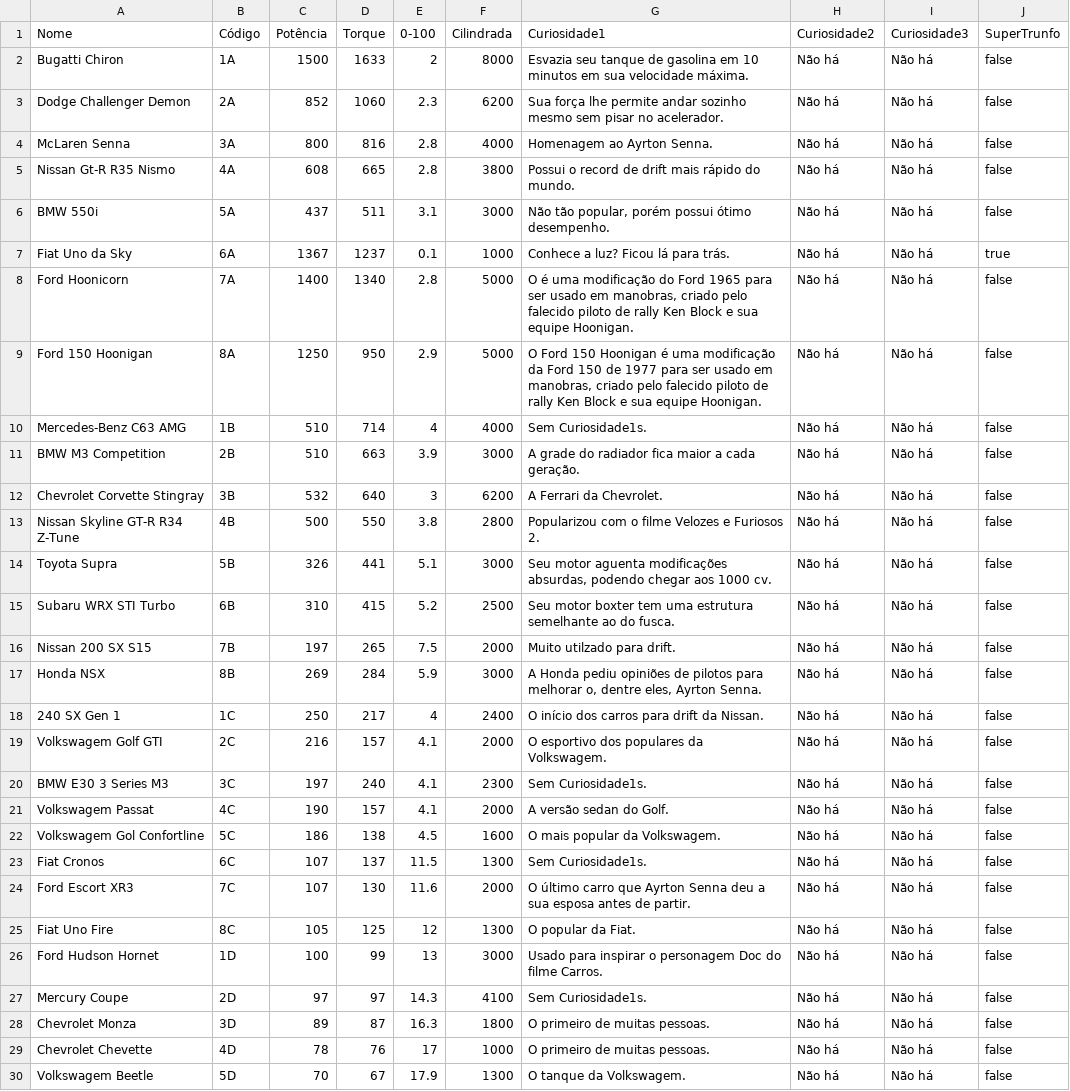
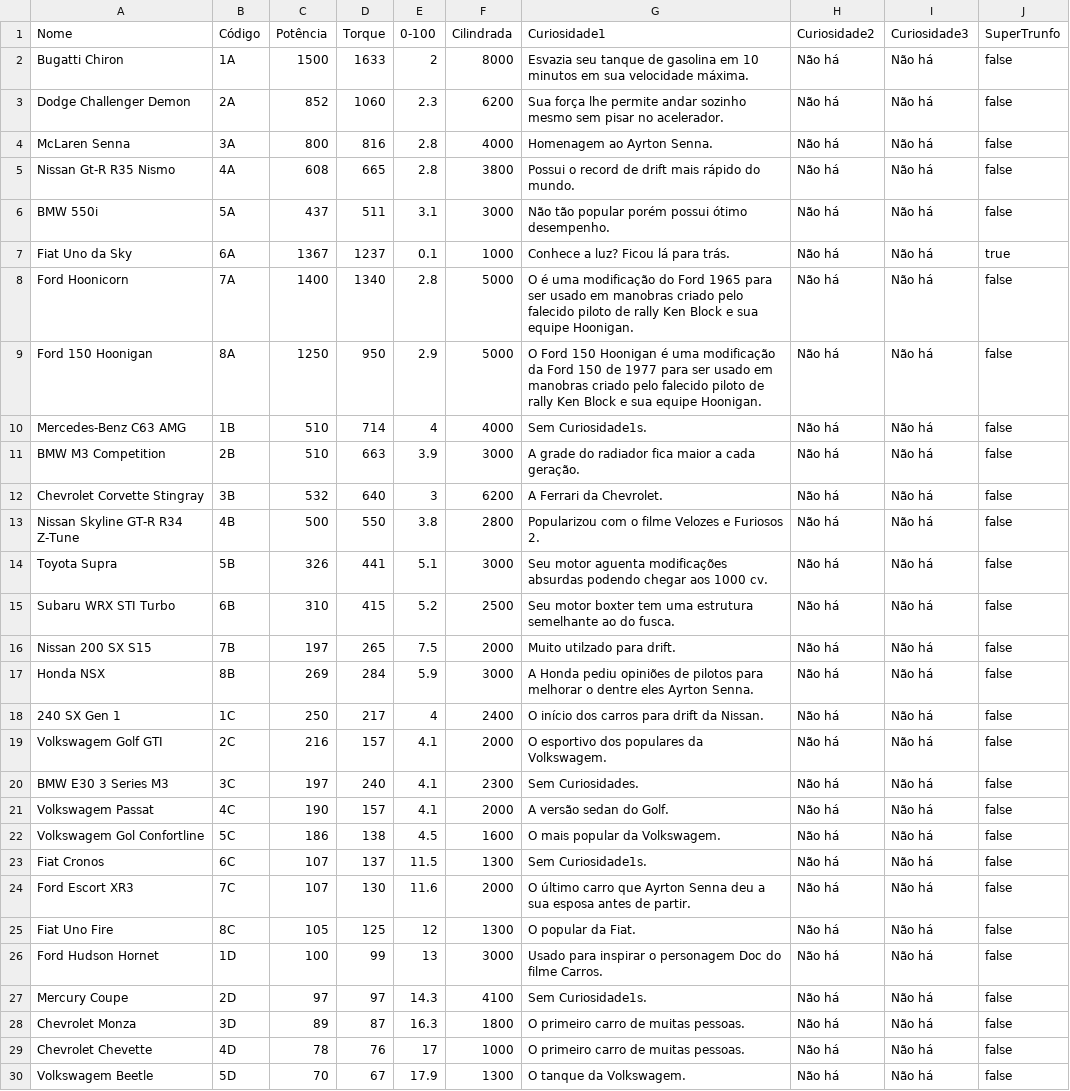
Before and after one commit to Wender13/ProjetoFinalPOO, a CSV file: temas/carros.csv, drawn as a sheet; only a part is shown.

Commit message:
Código final :)

```diff
--- a/temas/carros.csv
+++ b/temas/carros.csv
@@ -5,6 +5,6 @@ McLaren Senna,3A,800,816,2.8,4000,Homenagem ao Ayrton Senna.,Não há,Não há,f
 Nissan Gt-R R35 Nismo,4A,608,665,2.8,3800,Possui o record de drift mais rápido do mundo.,Não há,Não há,false
-BMW 550i,5A,437,511,3.1,3000,"Não tão popular, porém possui ótimo desempenho.",Não há,Não há,false
+BMW 550i,5A,437,511,3.1,3000,Não tão popular porém possui ótimo desempenho.,Não há,Não há,false
 Fiat Uno da Sky,6A,1367,1237,0.1,1000,Conhece a luz? Ficou lá para trás.,Não há,Não há,true
-Ford Hoonicorn,7A,1400,1340,2.8,5000,"O é uma modificação do Ford 1965 para ser usado em manobras, criado pelo falecido piloto de rally Ken Block e sua equipe Hoonigan.",Não há,Não há,false
-Ford 150 Hoonigan,8A,1250,950,2.9,5000,"O Ford 150 Hoonigan é uma modificação da Ford 150 de 1977 para ser usado em manobras, criado pelo falecido piloto de rally Ken Block e sua equipe Hoonigan.",Não há,Não há,false
+Ford Hoonicorn,7A,1400,1340,2.8,5000,"O é uma modificação do Ford 1965 para ser usado em manobras criado pelo falecido piloto de rally Ken Block e sua equipe Hoonigan.",Não há,Não há,false
+Ford 150 Hoonigan,8A,1250,950,2.9,5000,"O Ford 150 Hoonigan é uma modificação da Ford 150 de 1977 para ser usado em manobras criado pelo falecido piloto de rally Ken Block e sua equipe Hoonigan.",Não há,Não há,false
 Mercedes-Benz C63 AMG,1B,510,714,4,4000,Sem Curiosidade1s.,Não há,Não há,false
@@ -13,9 +13,9 @@ Chevrolet Corvette Stingray,3B,532,640,3,6200,A Ferrari da Chevrolet.,Não há,N
 Nissan Skyline GT-R R34 Z-Tune,4B,500,550,3.8,2800,Popularizou com o filme Velozes e Furiosos 2.,Não há,Não há,false
-Toyota Supra,5B,326,441,5.1,3000,"Seu motor aguenta modificações absurdas, podendo chegar aos 1000 cv.",Não há,Não há,false
+Toyota Supra,5B,326,441,5.1,3000,"Seu motor aguenta modificações absurdas podendo chegar aos 1000 cv.",Não há,Não há,false
 Subaru WRX STI Turbo,6B,310,415,5.2,2500,Seu motor boxter tem uma estrutura semelhante ao do fusca.,Não há,Não há,false
 Nissan 200 SX S15,7B,197,265,7.5,2000,Muito utilzado para drift.,Não há,Não há,false
-Honda NSX,8B,269,284,5.9,3000,"A Honda pediu opiniões de pilotos para melhorar o, dentre eles, Ayrton Senna.",Não há,Não há,false
+Honda NSX,8B,269,284,5.9,3000,"A Honda pediu opiniões de pilotos para melhorar o dentre eles Ayrton Senna.",Não há,Não há,false
 240 SX Gen 1,1C,250,217,4,2400,O início dos carros para drift da Nissan.,Não há,Não há,false
 Volkswagem Golf GTI,2C,216,157,4.1,2000,O esportivo dos populares da Volkswagem.,Não há,Não há,false
-BMW E30 3 Series M3,3C,197,240,4.1,2300,Sem Curiosidade1s.,Não há,Não há,false
+BMW E30 3 Series M3,3C,197,240,4.1,2300,Sem Curiosidades.,Não há,Não há,false
 Volkswagem Passat,4C,190,157,4.1,2000,A versão sedan do Golf.,Não há,Não há,false
@@ -27,4 +27,4 @@ Ford Hudson Hornet,1D,100,99,13,3000,Usado para inspirar o personagem Doc do fil
 Mercury Coupe,2D,97,97,14.3,4100,Sem Curiosidade1s.,Não há,Não há,false
-Chevrolet Monza,3D,89,87,16.3,1800,O primeiro de muitas pessoas.,Não há,Não há,false
-Chevrolet Chevette,4D,78,76,17,1000,O primeiro de muitas pessoas.,Não há,Não há,false
+Chevrolet Monza,3D,89,87,16.3,1800,O primeiro carro de muitas pessoas.,Não há,Não há,false
+Chevrolet Chevette,4D,78,76,17,1000,O primeiro carro de muitas pessoas.,Não há,Não há,false
 Volkswagem Beetle,5D,70,67,17.9,1300,O tanque da Volkswagem.,Não há,Não há,false
```
